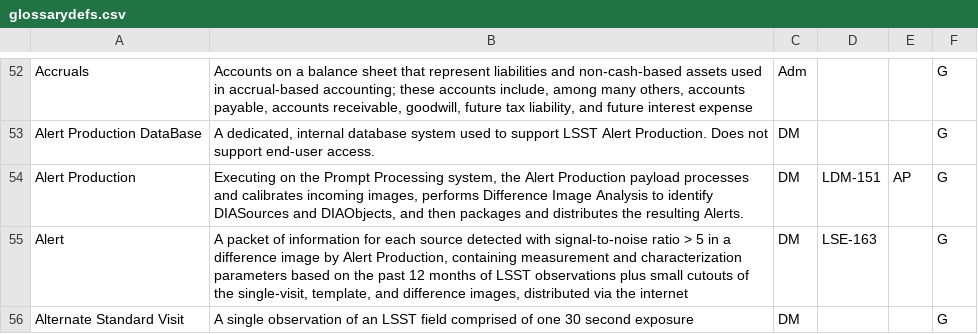
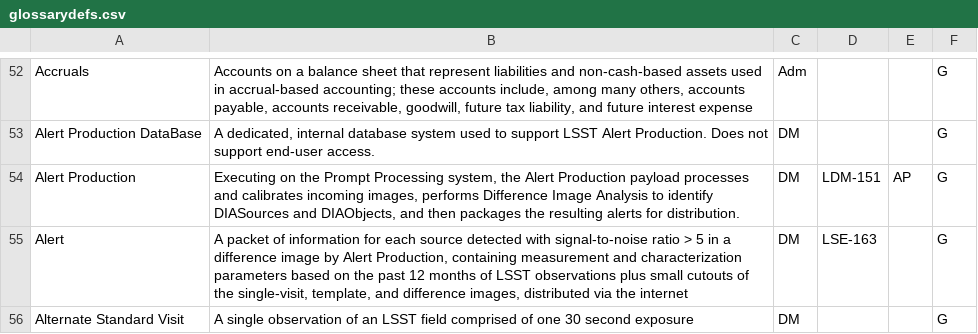
Before and after one commit to lsst/lsst-texmf, a CSV file: etc/glossarydefs.csv, drawn as a sheet; only a part is shown, gaps mark what is left out.

Commit message:
Fix Alert Production to not include distribution.
Co-authored-by: John Swinbank <swinbank@lsst.org>

```diff
--- a/etc/glossarydefs.csv
+++ b/etc/glossarydefs.csv
@@ -53,3 +53,3 @@
 "Alert Production DataBase","A dedicated, internal database system used to support LSST Alert Production.  Does not support end-user access.","DM","","","G"
-"Alert Production","Executing on the Prompt Processing system, the Alert Production payload processes and calibrates incoming images, performs Difference Image Analysis to identify DIASources and DIAObjects, and then packages and distributes the resulting Alerts.","DM","LDM-151","AP","G"
+"Alert Production","Executing on the Prompt Processing system, the Alert Production payload processes and calibrates incoming images, performs Difference Image Analysis to identify DIASources and DIAObjects, and then packages the resulting alerts for distribution.","DM","LDM-151","AP","G"
 "Alert","A packet of information for each source detected with signal-to-noise ratio > 5 in a difference image by Alert Production, containing measurement and characterization parameters based on the past 12 months of LSST observations plus small cutouts of the single-visit, template, and difference images, distributed via the internet","DM","LSE-163","","G"
```
